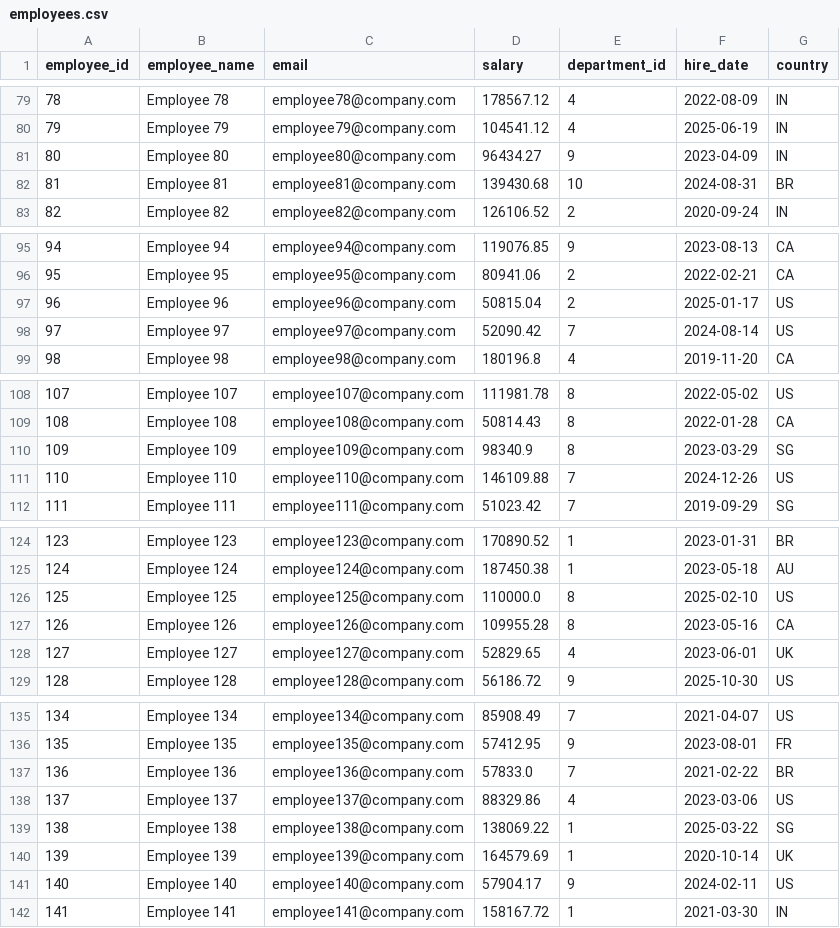
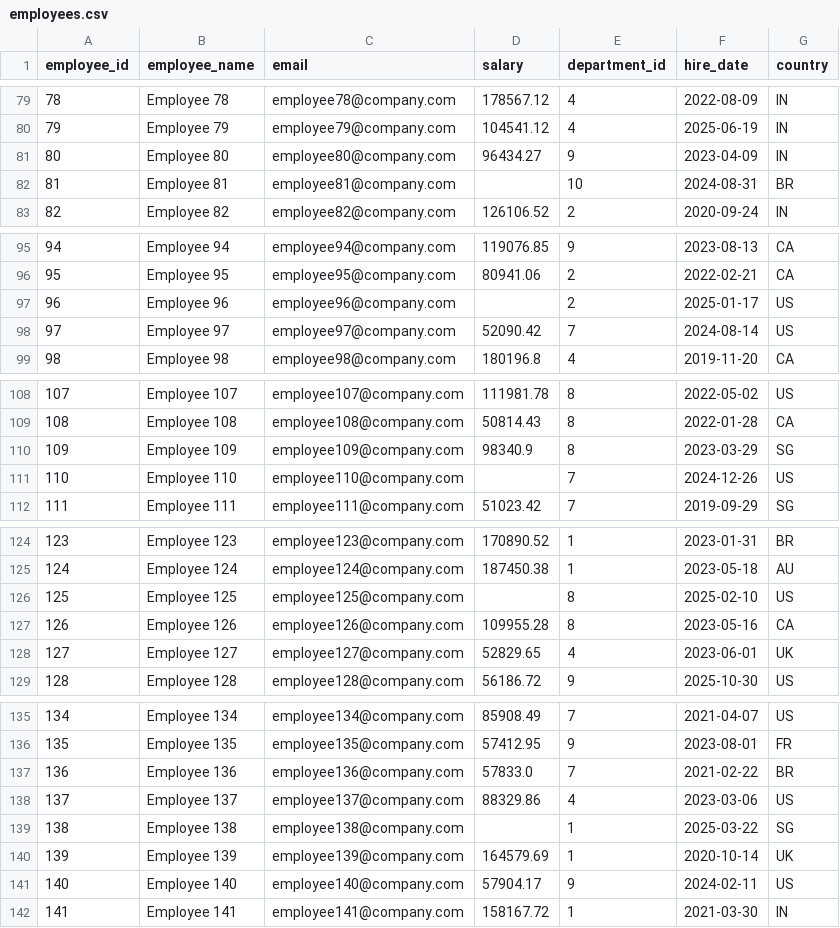
Before and after one commit to matt-srini/sql-interview-practice, a CSV file: backend/datasets/employees.csv, drawn as a sheet; only a part is shown, gaps mark what is left out; the diff covers the shown part only.

```diff
--- a/backend/datasets/employees.csv
+++ b/backend/datasets/employees.csv
@@ -81,3 +81,3 @@ employee_id,employee_name,email,salary,department_id,hire_date,country
 80,Employee 80,employee80@company.com,96434.27,9,2023-04-09,IN
-81,Employee 81,employee81@company.com,139430.68,10,2024-08-31,BR
+81,Employee 81,employee81@company.com,,10,2024-08-31,BR
 82,Employee 82,employee82@company.com,126106.52,2,2020-09-24,IN
@@ -96,3 +96,3 @@ employee_id,employee_name,email,salary,department_id,hire_date,country
 95,Employee 95,employee95@company.com,80941.06,2,2022-02-21,CA
-96,Employee 96,employee96@company.com,50815.04,2,2025-01-17,US
+96,Employee 96,employee96@company.com,,2,2025-01-17,US
 97,Employee 97,employee97@company.com,52090.42,7,2024-08-14,US
@@ -110,3 +110,3 @@ employee_id,employee_name,email,salary,department_id,hire_date,country
 109,Employee 109,employee109@company.com,98340.9,8,2023-03-29,SG
-110,Employee 110,employee110@company.com,146109.88,7,2024-12-26,US
+110,Employee 110,employee110@company.com,,7,2024-12-26,US
 111,Employee 111,employee111@company.com,51023.42,7,2019-09-29,SG
@@ -125,3 +125,3 @@ employee_id,employee_name,email,salary,department_id,hire_date,country
 124,Employee 124,employee124@company.com,187450.38,1,2023-05-18,AU
-125,Employee 125,employee125@company.com,110000.0,8,2025-02-10,US
+125,Employee 125,employee125@company.com,,8,2025-02-10,US
 126,Employee 126,employee126@company.com,109955.28,8,2023-05-16,CA
@@ -138,3 +138,3 @@ employee_id,employee_name,email,salary,department_id,hire_date,country
 137,Employee 137,employee137@company.com,88329.86,4,2023-03-06,US
-138,Employee 138,employee138@company.com,138069.22,1,2025-03-22,SG
+138,Employee 138,employee138@company.com,,1,2025-03-22,SG
 139,Employee 139,employee139@company.com,164579.69,1,2020-10-14,UK
```
Also changed, not shown: 7 edited cells elsewhere in this file, backend/datasets/orders.csv, 3 other files.
